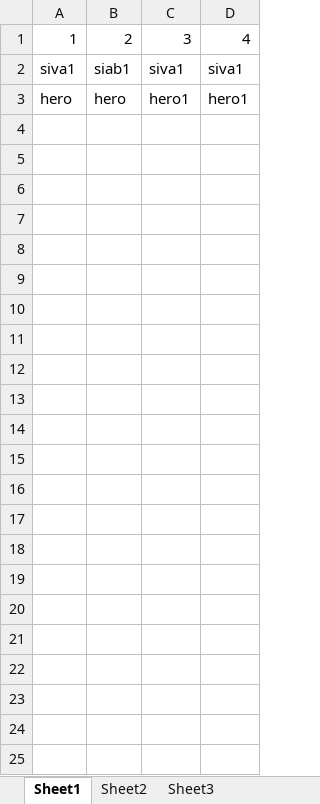
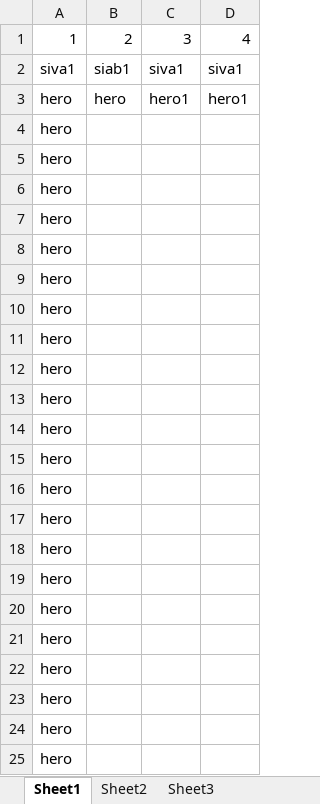
Before and after one commit to ReactJava1918/Excel-test, an Excel workbook: src/siva.xlsx, sheet Sheet1, drawn as a sheet; values as stored, in another font and other column widths than the file's, no borders; the diff names each change by its address in the sheet, - before the commit and + after, or states it on an @@ line.

Commit message:
chnages on siva111111111

```diff
--- a/src/siva.xlsx (sheet Sheet1)
+++ b/src/siva.xlsx (sheet Sheet1)
+row 4: hero
+row 5: hero
+row 6: hero
+row 7: hero
+row 8: hero
+row 9: hero
+row 10: hero
+row 11: hero
+row 12: hero
+row 13: hero
+row 14: hero
+row 15: hero
+row 16: hero
+row 17: hero
+row 18: hero
+row 19: hero
+row 20: hero
+row 21: hero
+row 22: hero
+row 23: hero
+row 24: hero
+row 25: hero
```
